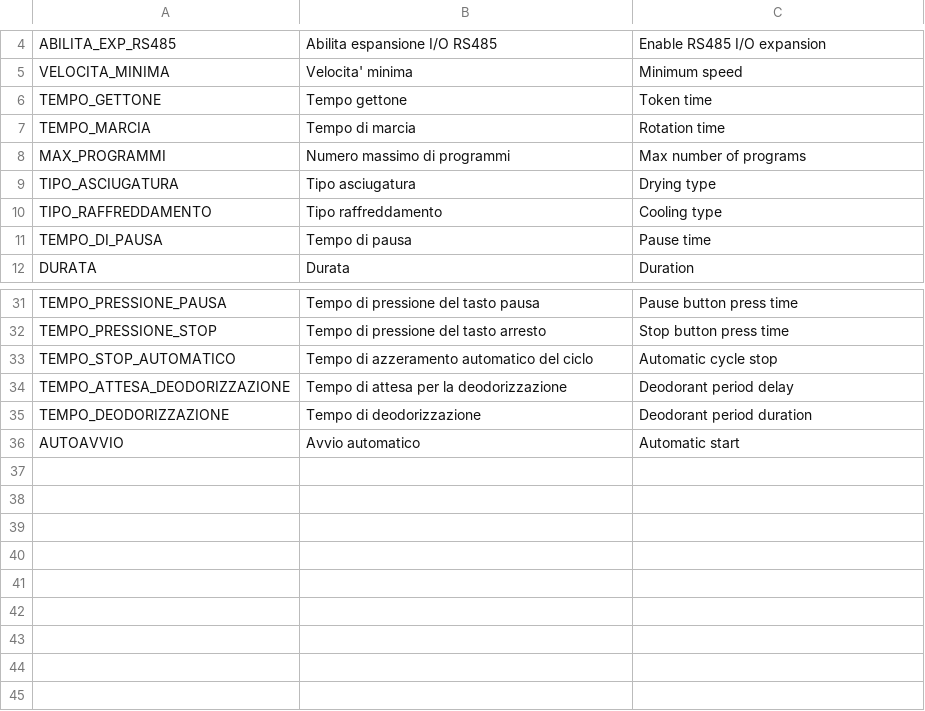
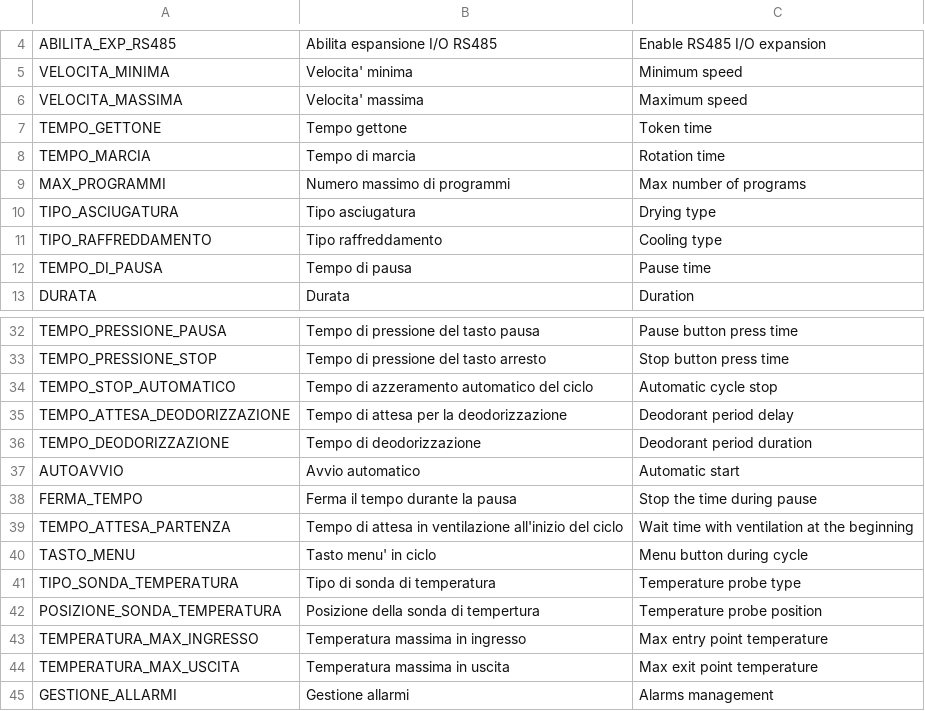
Before and after one commit to HSW-Bologna/DS2021, a CSV file: assets/translations/parameters/desc.csv, drawn as a sheet; only a part is shown, gaps mark what is left out; the diff names each change by its address in the sheet, - before the commit and + after, or states it on an @@ line.

```diff
--- a/assets/translations/parameters/desc.csv
+++ b/assets/translations/parameters/desc.csv
+row 6: VELOCITA_MASSIMA | Velocita' massima | Maximum speed
+row 38: FERMA_TEMPO | Ferma il tempo durante la pausa | Stop the time during pause
+row 39: TEMPO_ATTESA_PARTENZA | Tempo di attesa in ventilazione all'inizio del ciclo | Wait time with ventilation at the beginning
+row 40: TASTO_MENU | Tasto menu' in ciclo | Menu button during cycle
+row 41: TIPO_SONDA_TEMPERATURA | Tipo di sonda di temperatura | Temperature probe type
+row 42: POSIZIONE_SONDA_TEMPERATURA | Posizione della sonda di tempertura | Temperature probe position
+row 43: TEMPERATURA_MAX_INGRESSO | Temperatura massima in ingresso | Max entry point temperature
+row 44: TEMPERATURA_MAX_USCITA | Temperatura massima in uscita | Max exit point temperature
+row 45: GESTIONE_ALLARMI | Gestione allarmi | Alarms management
```
Also changed, not shown: assets/translations/strings/strings.csv, 48 other files.
